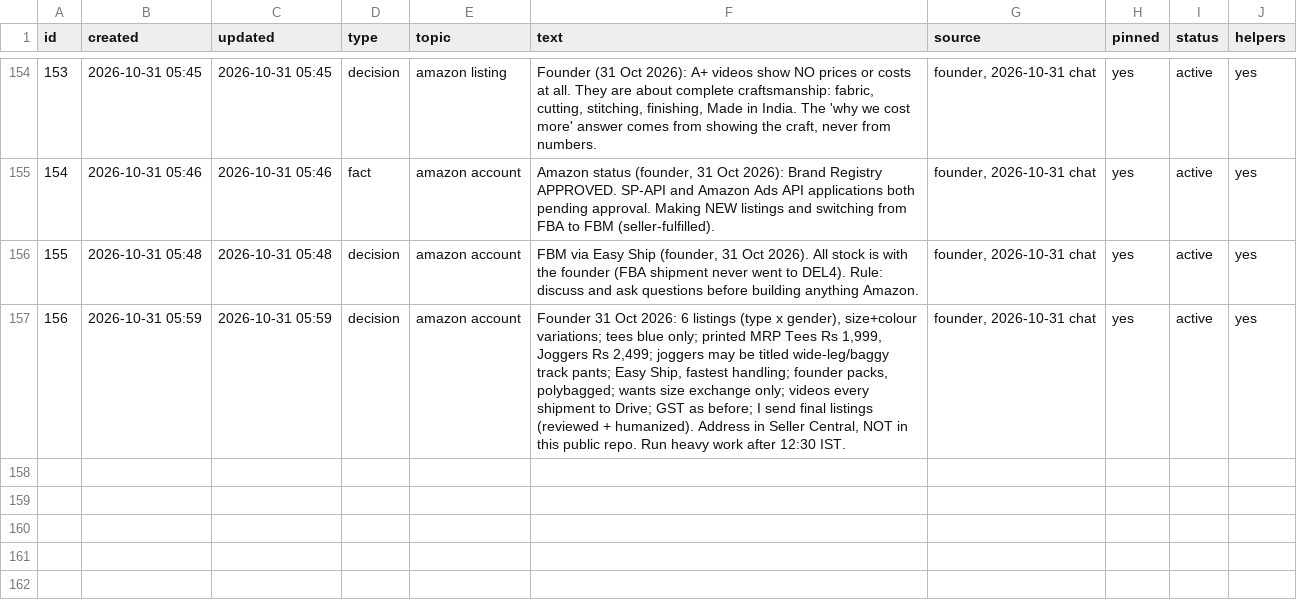
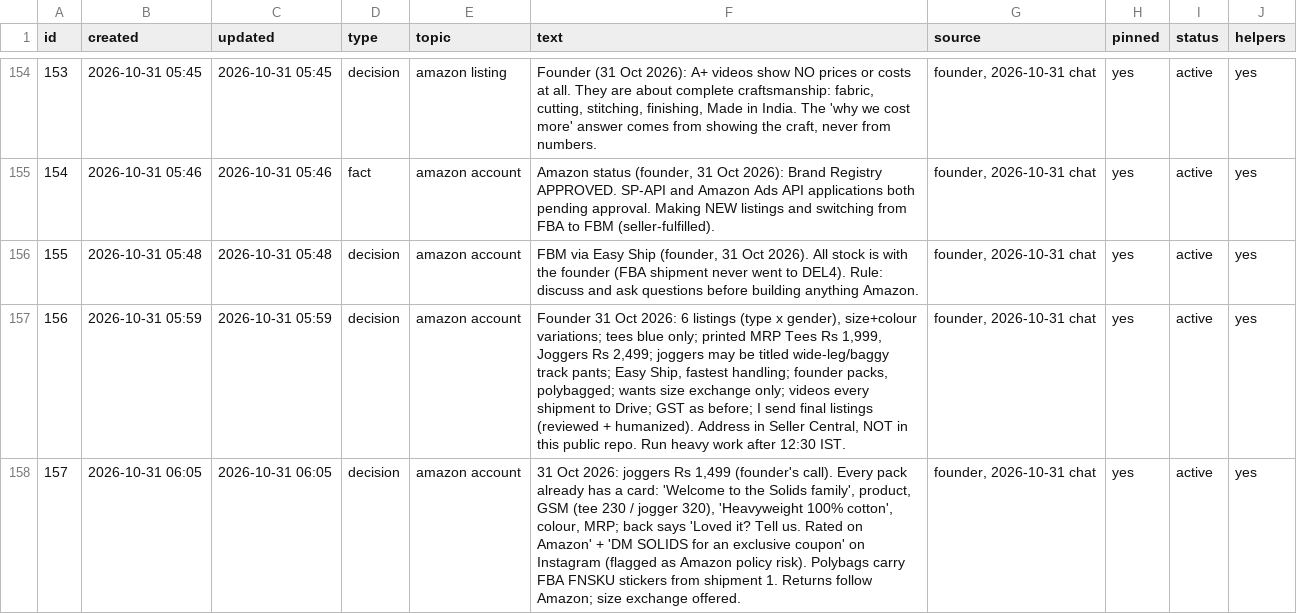
Before and after one commit to solidsforyou/moneymoments-media, a CSV file: memory/memory.csv, drawn as a sheet; only a part is shown, gaps mark what is left out.

```diff
--- a/memory/memory.csv
+++ b/memory/memory.csv
@@ -157 +157,2 @@
 156,2026-10-31 05:59,2026-10-31 05:59,decision,amazon account,"Founder 31 Oct 2026: 6 listings (type x gender), size+colour variations; tees blue only; printed MRP Tees Rs 1,999, Joggers Rs 2,499; joggers may be titled wide-leg/baggy track pants; Easy Ship, fastest handling; founder packs, polybagged; wants size exchange only; videos every shipment to Drive; GST as before; I send final listings (reviewed + humanized). Address in Seller Central, NOT in this public repo. Run heavy work after 12:30 IST.","founder, 2026-10-31 chat",yes,active,yes
+157,2026-10-31 06:05,2026-10-31 06:05,decision,amazon account,"31 Oct 2026: joggers Rs 1,499 (founder's call). Every pack already has a card: 'Welcome to the Solids family', product, GSM (tee 230 / jogger 320), 'Heavyweight 100% cotton', colour, MRP; back says 'Loved it? Tell us. Rated on Amazon' + 'DM SOLIDS for an exclusive coupon' on Instagram (flagged as Amazon policy risk). Polybags carry FBA FNSKU stickers from shipment 1. Returns follow Amazon; size exchange offered.","founder, 2026-10-31 chat",yes,active,yes
```
